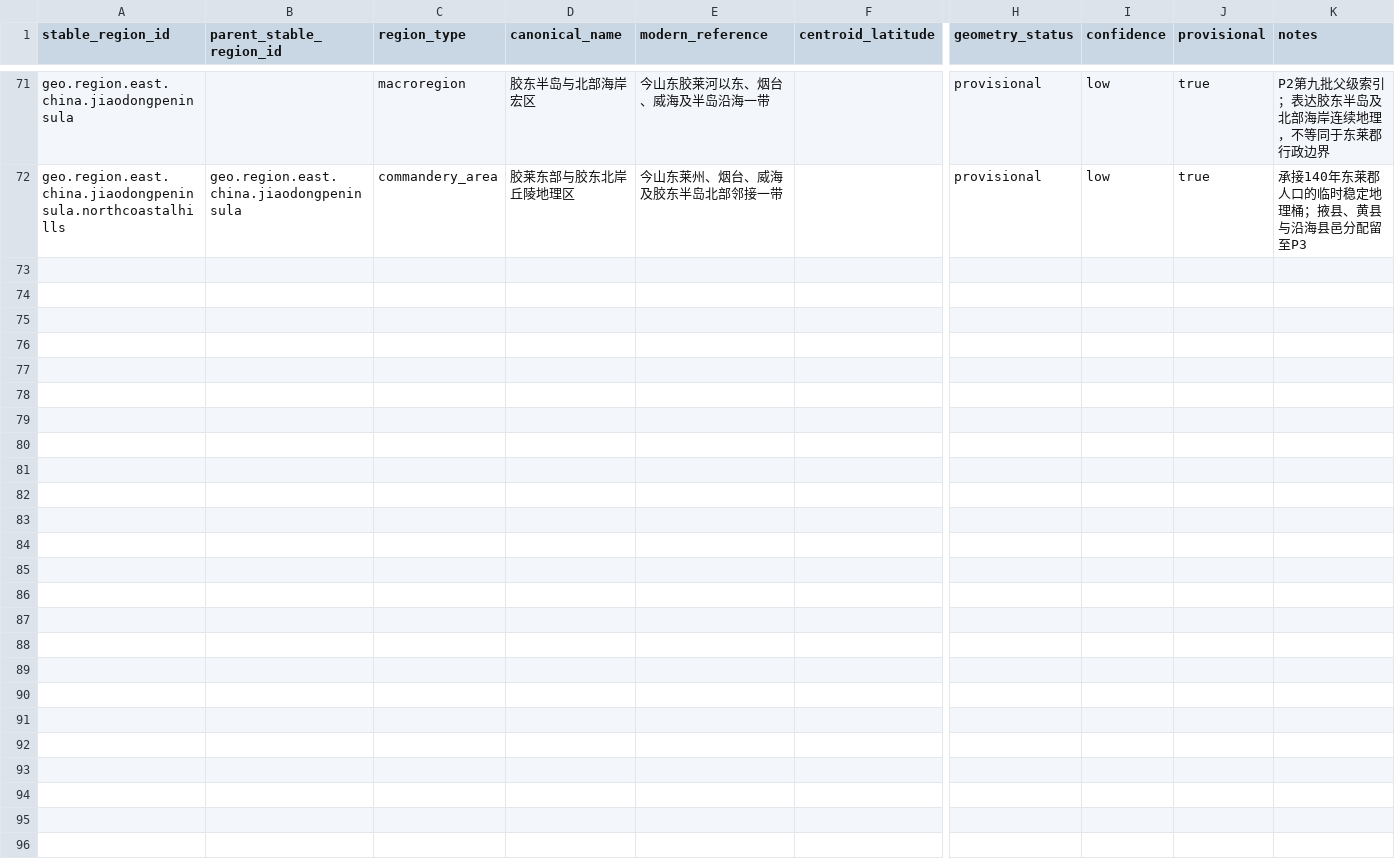
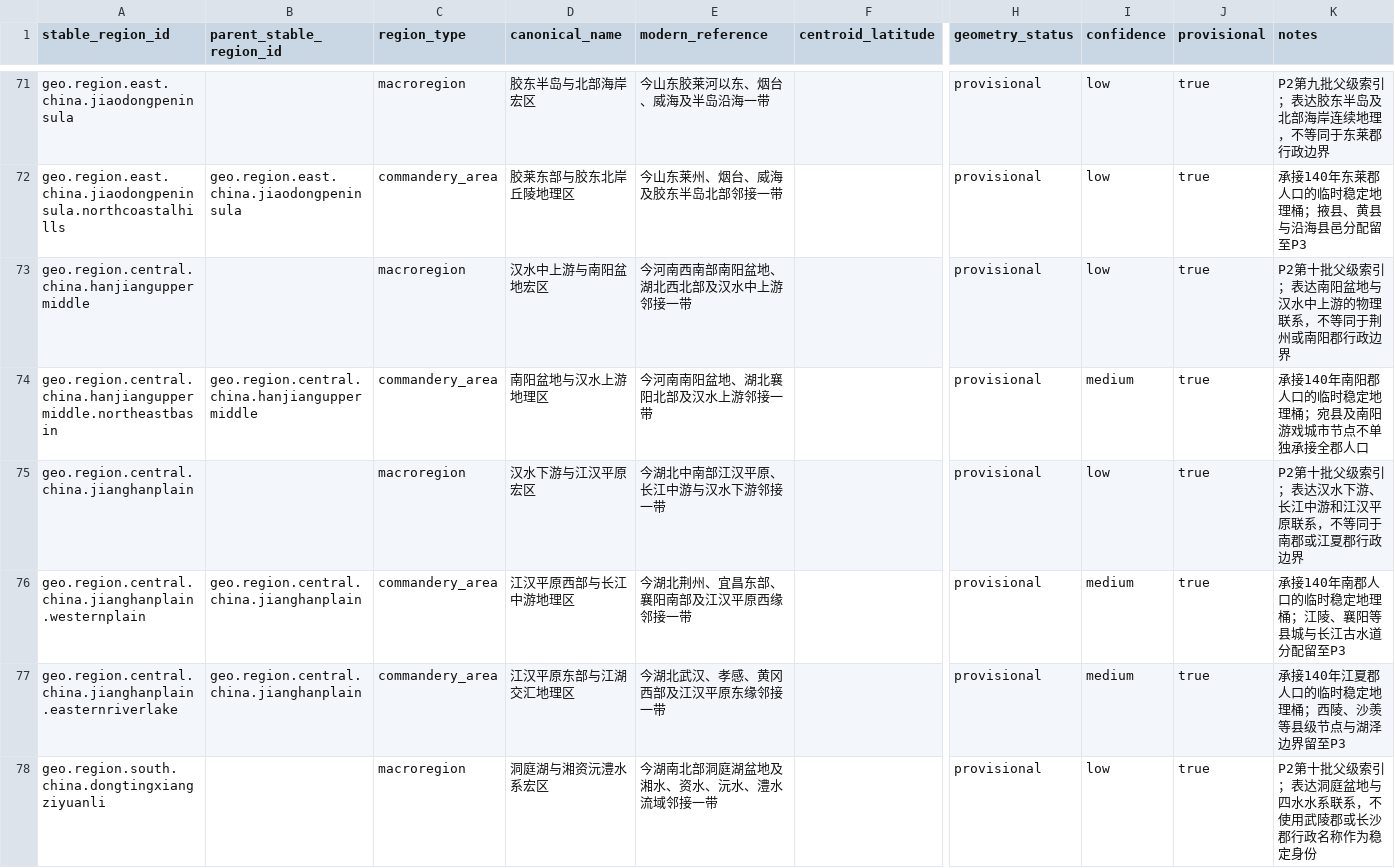
Before and after one commit to xiwenxuan/MandateOfHeroes, a CSV file: Data/HistoricalPopulation/stable_population_regions.csv, drawn as a sheet; only a part is shown, gaps mark what is left out; rows hold the shown columns only; the diff covers the shown part only; the diff names each change by its address in the sheet, - before the commit and + after, or states it on an @@ line.

Commit message:
Add Jingzhou stable geography skeleton

```diff
--- a/Data/HistoricalPopulation/stable_population_regions.csv
+++ b/Data/HistoricalPopulation/stable_population_regions.csv
+row 73: geo.region.central.china.hanjianguppermiddle |  | macroregion | 汉水中上游与南阳盆地宏区 | 今河南西南部南阳盆地、湖北西北部及汉水中上游邻接一带 |  | provisional | low | true | P2第十批父级索引；表达南阳盆地与汉水中上游的物理联系，不等同于荆州或南阳郡行政边界
+row 74: geo.region.central.china.hanjianguppermiddle.northeastbasin | geo.region.central.china.hanjianguppermiddle | commandery_area | 南阳盆地与汉水上游地理区 | 今河南南阳盆地、湖北襄阳北部及汉水上游邻接一带 |  | provisional | medium | true | 承接140年南阳郡人口的临时稳定地理桶；宛县及南阳游戏城市节点不单独承接全郡人口
+row 75: geo.region.central.china.jianghanplain |  | macroregion | 汉水下游与江汉平原宏区 | 今湖北中南部江汉平原、长江中游与汉水下游邻接一带 |  | provisional | low | true | P2第十批父级索引；表达汉水下游、长江中游和江汉平原联系，不等同于南郡或江夏郡行政边界
+row 76: geo.region.central.china.jianghanplain.westernplain | geo.region.central.china.jianghanplain | commandery_area | 江汉平原西部与长江中游地理区 | 今湖北荆州、宜昌东部、襄阳南部及江汉平原西缘邻接一带 |  | provisional | medium | true | 承接140年南郡人口的临时稳定地理桶；江陵、襄阳等县城与长江古水道分配留至P3
+row 77: geo.region.central.china.jianghanplain.easternriverlake | geo.region.central.china.jianghanplain | commandery_area | 江汉平原东部与江湖交汇地理区 | 今湖北武汉、孝感、黄冈西部及江汉平原东缘邻接一带 |  | provisional | medium | true | 承接140年江夏郡人口的临时稳定地理桶；西陵、沙羡等县级节点与湖泽边界留至P3
+row 78: geo.region.south.china.dongtingxiangziyuanli |  | macroregion | 洞庭湖与湘资沅澧水系宏区 | 今湖南北部洞庭湖盆地及湘水、资水、沅水、澧水流域邻接一带 |  | provisional | low | true | P2第十批父级索引；表达洞庭盆地与四水水系联系，不使用武陵郡或长沙郡行政名称作为稳定身份
```
Also changed, not shown: 5 added rows elsewhere in this file, Data/HistoricalPopulation/han_140_region_mapping.csv, 5 other files.
